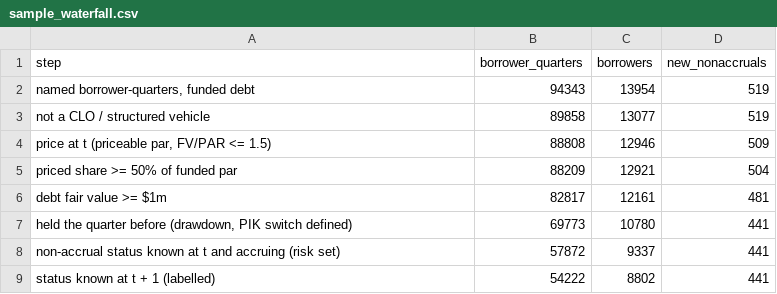
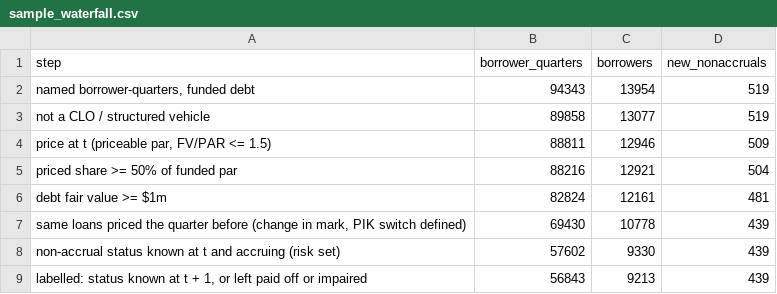
Before and after one commit to mmy32/marathonCFEM26, a CSV file: outputs/model/sample_waterfall.csv, drawn as a sheet.

```diff
--- a/outputs/model/sample_waterfall.csv
+++ b/outputs/model/sample_waterfall.csv
@@ -3,7 +3,7 @@ step,borrower_quarters,borrowers,new_nonaccruals
 not a CLO / structured vehicle,89858,13077,519
-"price at t (priceable par, FV/PAR <= 1.5)",88808,12946,509
-priced share >= 50% of funded par,88209,12921,504
-debt fair value >= $1m,82817,12161,481
-"held the quarter before (drawdown, PIK switch defined)",69773,10780,441
-non-accrual status known at t and accruing (risk set),57872,9337,441
-status known at t + 1 (labelled),54222,8802,441
+"price at t (priceable par, FV/PAR <= 1.5)",88811,12946,509
+priced share >= 50% of funded par,88216,12921,504
+debt fair value >= $1m,82824,12161,481
+"same loans priced the quarter before (change in mark, PIK switch defined)",69430,10778,439
+non-accrual status known at t and accruing (risk set),57602,9330,439
+"labelled: status known at t + 1, or left paid off or impaired",56843,9213,439
```
Also changed, not shown: outputs/model/event_rates_by_bucket.csv, outputs/model/pik_switch_hypotheses.csv, 40 other files.
